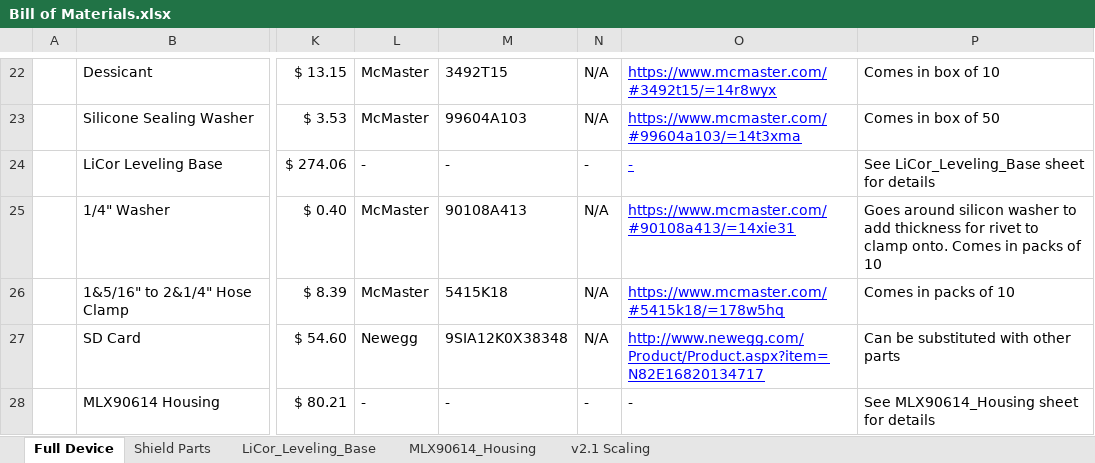
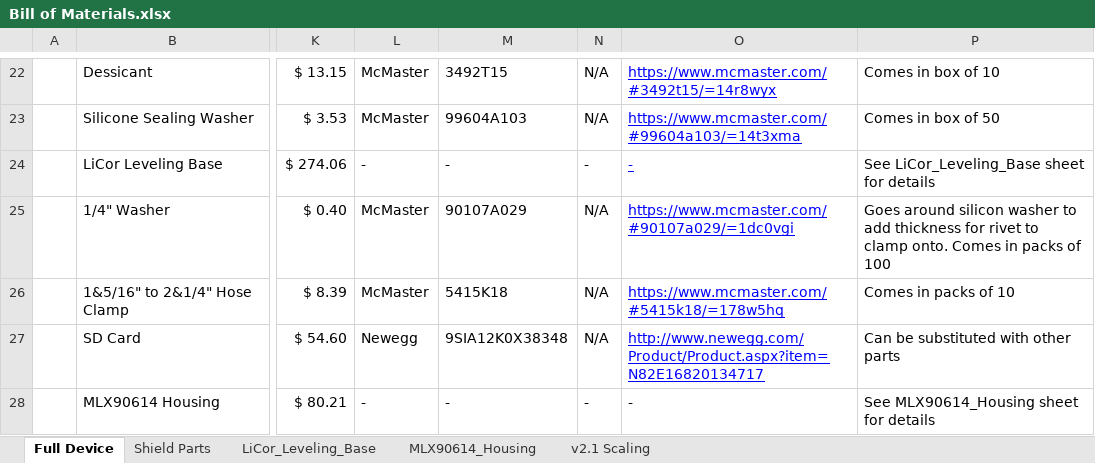
Before and after one commit to madvoid/LEMSv2, an Excel workbook: Hardware Information/Bill of Materials.xlsx, sheet Full Device, drawn as a sheet; only a part is shown, gaps mark what is left out; values as stored, in another font and other column widths than the file's, no borders; the diff names each change by its address in the sheet, - before the commit and + after, or states it on an @@ line.

```diff
--- a/Hardware Information/Bill of Materials.xlsx (sheet Full Device)
+++ b/Hardware Information/Bill of Materials.xlsx (sheet Full Device)
-M25: 90108A413
+M25: 90107A029
-O25: https://www.mcmaster.com/#90108a413/=14xie31
+O25: https://www.mcmaster.com/#90107a029/=1dc0vgi
-P25: …packs of 10
+P25: …packs of 100
```
Also changed, not shown: sheet Shield Parts, Hardware Information/Pin List.xlsx, Hardware Information/Wiring Information.xlsx, 14 other files.
